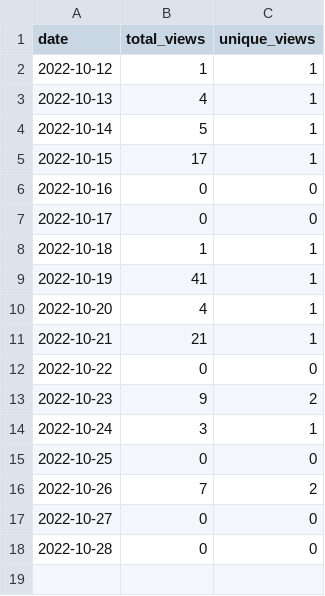
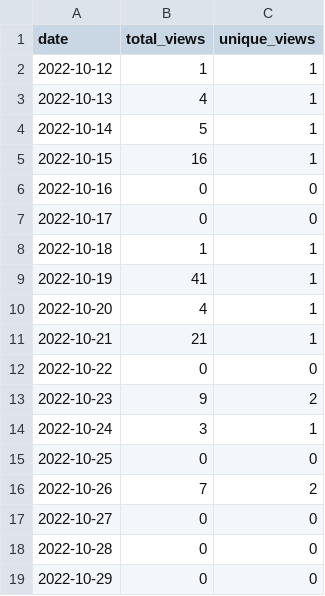
Before and after one commit to merrymitch/COMP1210, a CSV file: .traffic/views.csv, drawn as a sheet.

Commit message:
Updating repository traffic

```diff
--- a/.traffic/views.csv
+++ b/.traffic/views.csv
@@ -4,3 +4,3 @@ date,total_views,unique_views
 2022-10-14,5,1
-2022-10-15,17,1
+2022-10-15,16,1
 2022-10-16,0,0
@@ -18 +18,2 @@ date,total_views,unique_views
 2022-10-28,0,0
+2022-10-29,0,0
```
Also changed, not shown: 4 other files.
